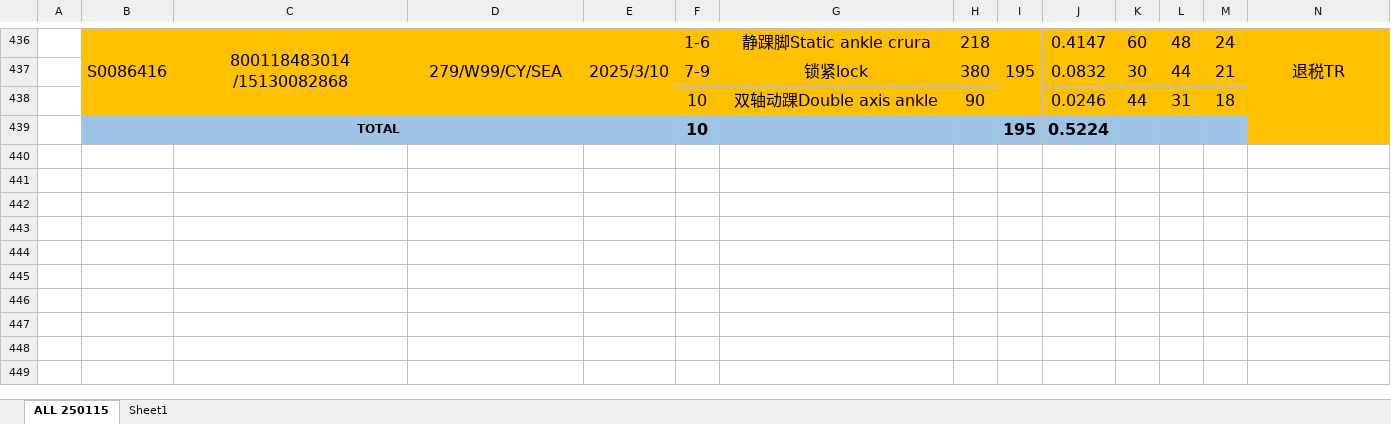
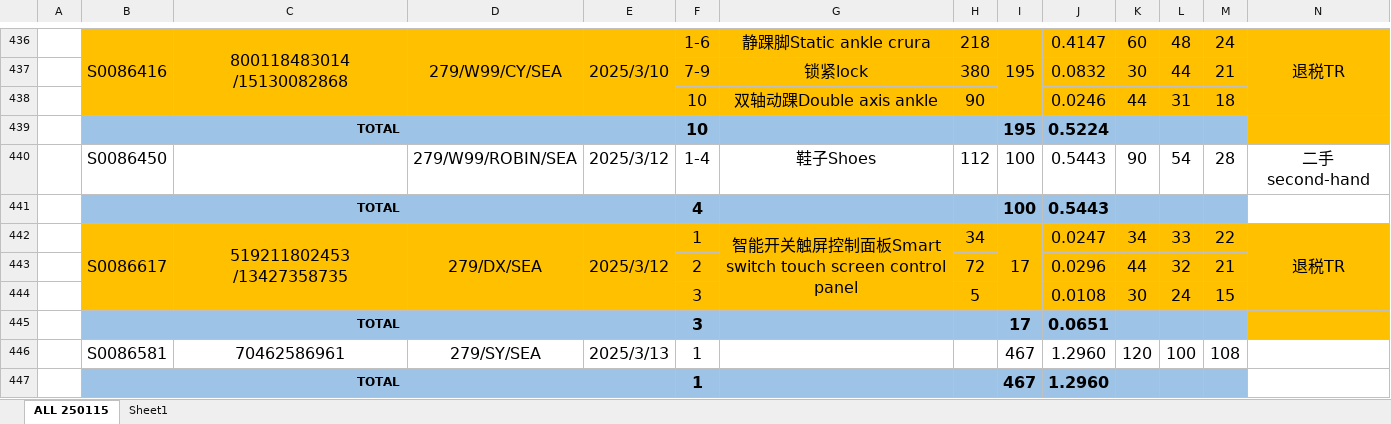
Before and after one commit to patrickjonathan99/Cargo, an Excel workbook: Master/2025_MASTER.xlsx, sheet ALL 250115, drawn as a sheet; only a part is shown, gaps mark what is left out; values as stored, in another font and other column widths than the file's, no borders; rows hold the shown columns only; the diff names each change by its address in the sheet, - before the commit and + after, or states it on an @@ line.

```diff
--- a/Master/2025_MASTER.xlsx (sheet ALL 250115)
+++ b/Master/2025_MASTER.xlsx (sheet ALL 250115)
+row 440:  | S0086450 |  | 279/W99/ROBIN/SEA | 2025/3/12 | 1-4 | 鞋子Shoes | 112 | 100 | 0.5443 | 90 | 54 | 28 | 二手second-hand
+row 441:  | TOTAL |  |  |  | 4 |  |  | 100 | 0.5443
+row 442:  | S0086617 | 519211802453 /13427358735 | 279/DX/SEA | 2025/3/12 | 1 | 智能开关触屏控制面板Smart switch touch screen control panel | 34 | 17 | 0.0247 | 34 | 33 | 22 | 退税TR
+row 443:  |  |  |  |  | 2 |  | 72 |  | 0.0296 | 44 | 32 | 21
+row 444:  |  |  |  |  | 3 |  | 5 |  | 0.0108 | 30 | 24 | 15
+row 445:  | TOTAL |  |  |  | 3 |  |  | 17 | 0.0651
+row 446:  | S0086581 | 70462586961 | 279/SY/SEA | 2025/3/13 | 1 |  |  | 467 | 1.2960 | 120 | 100 | 108
+row 447:  | TOTAL |  |  |  | 1 |  |  | 467 | 1.2960
```
Also changed, not shown: Customer/Cust 2025/Cargo DX 2025.xlsx, Customer/Cust 2025/Cargo SY 2025.xlsx, 6 other files.
